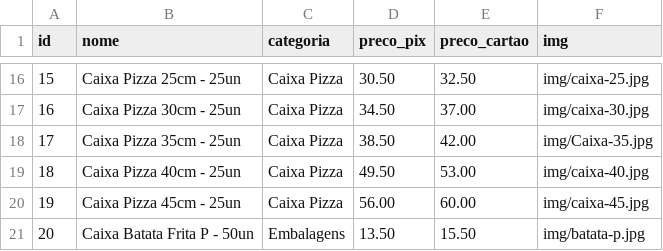
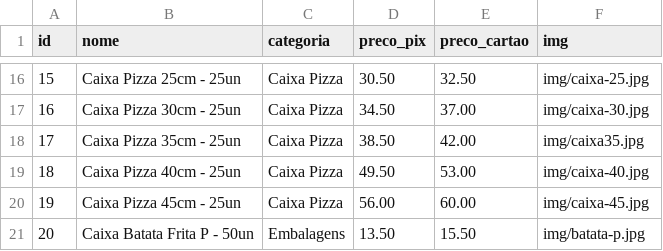
Before and after one commit to Guilhermetech-dev/catalogo-totalpack, a CSV file: produtos.csv, drawn as a sheet; only a part is shown, gaps mark what is left out.

Commit message:
Add files via upload

```diff
--- a/produtos.csv
+++ b/produtos.csv
@@ -17,3 +17,3 @@ id,nome,categoria,preco_pix,preco_cartao,img
 16,Caixa Pizza 30cm - 25un,Caixa Pizza,34.50,37.00,img/caixa-30.jpg
-17,Caixa Pizza 35cm - 25un,Caixa Pizza,38.50,42.00,img/Caixa-35.jpg
+17,Caixa Pizza 35cm - 25un,Caixa Pizza,38.50,42.00,img/caixa35.jpg
 18,Caixa Pizza 40cm - 25un,Caixa Pizza,49.50,53.00,img/caixa-40.jpg
```
